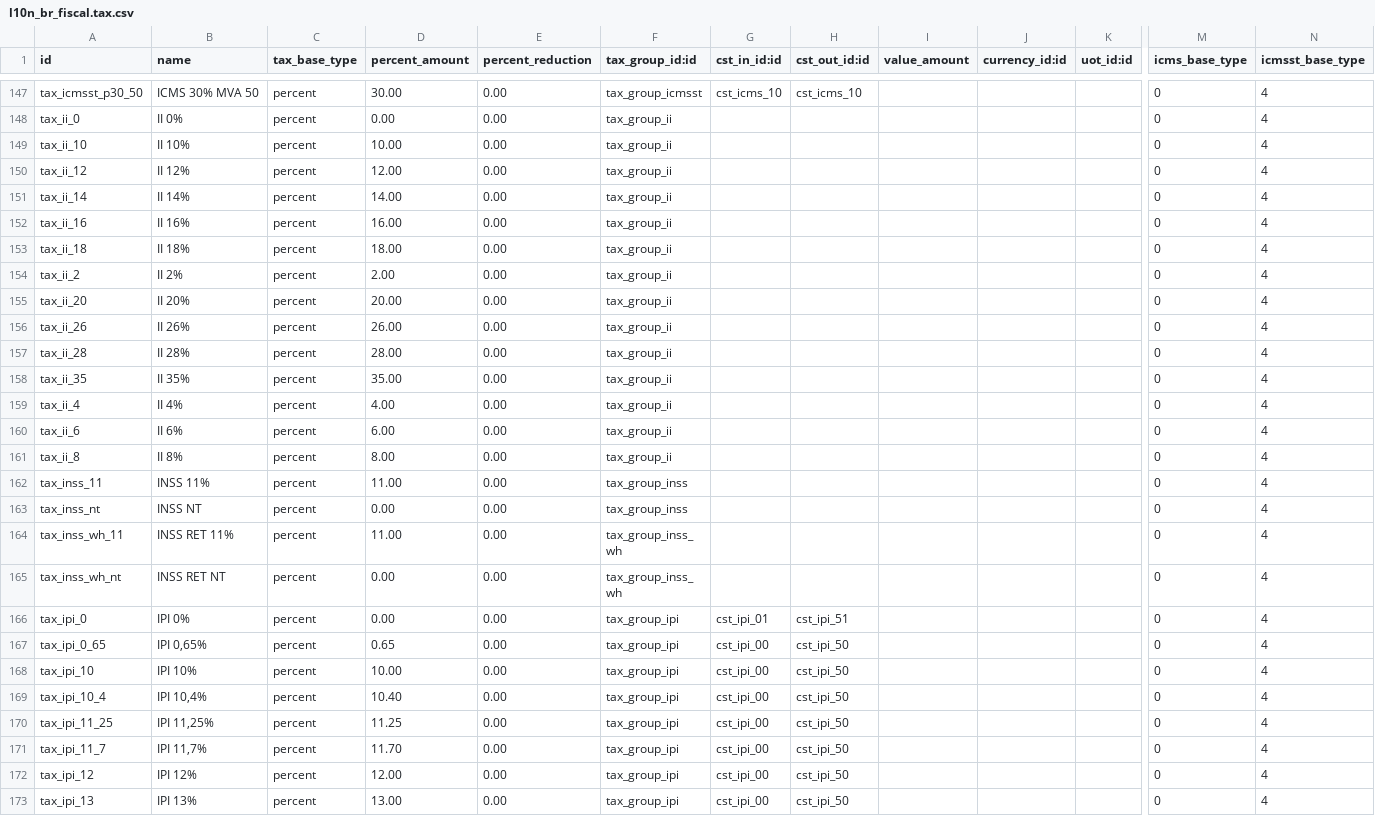
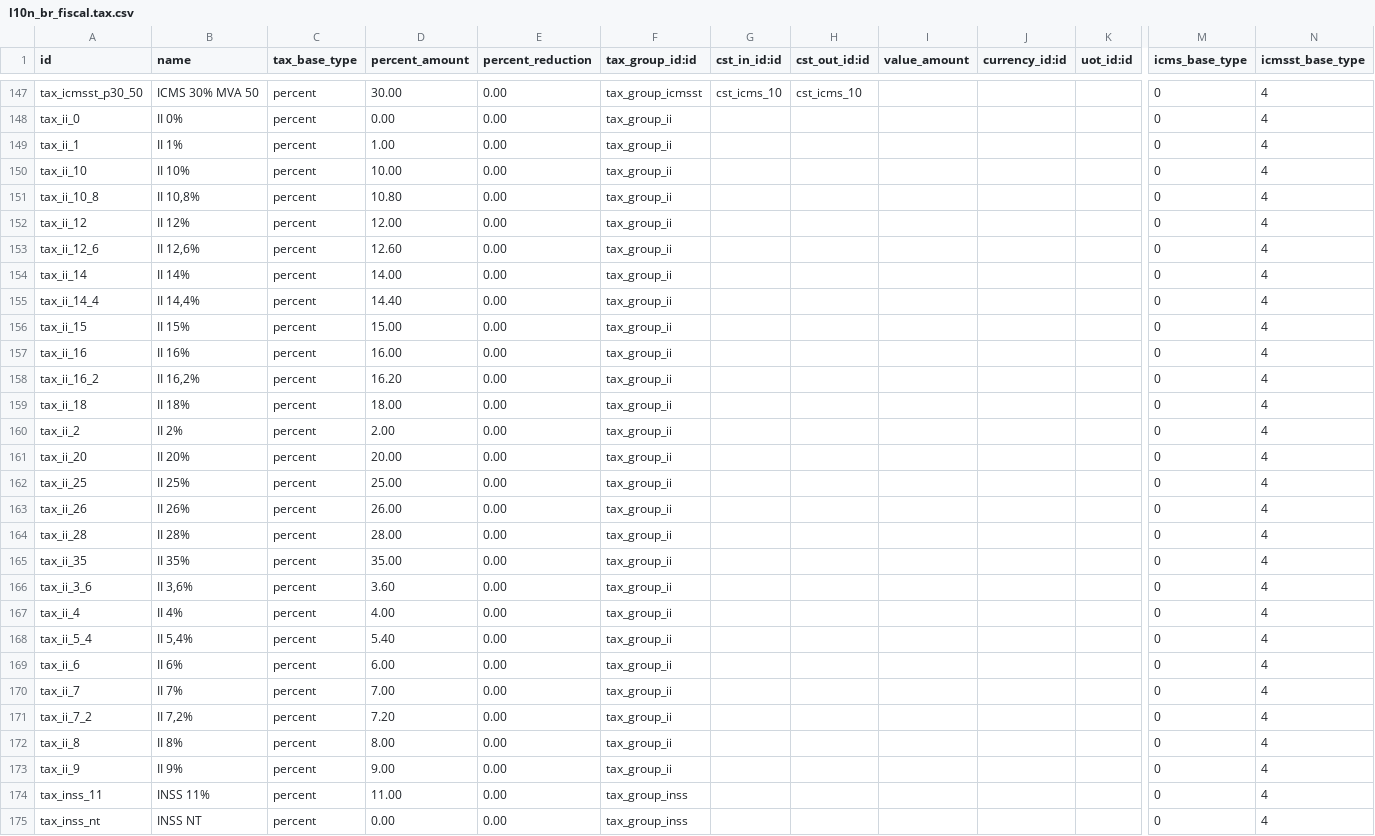
Before and after one commit to OCA/l10n-brazil, a CSV file: l10n_br_fiscal/data/l10n_br_fiscal.tax.csv, drawn as a sheet; only a part is shown, gaps mark what is left out; the shorter side is filled out with more unchanged rows; rows hold the shown columns only; the diff names each change by its address in the sheet, - before the commit and + after, or states it on an @@ line.

Commit message:
[UPD] l10n_br_fiscal: Update II taxes and NCMs

```diff
--- a/l10n_br_fiscal/data/l10n_br_fiscal.tax.csv
+++ b/l10n_br_fiscal/data/l10n_br_fiscal.tax.csv
+row 149: tax_ii_1 | II 1% | percent | 1.00 | 0.00 | tax_group_ii |  |  |  |  |  | 0 | 4
+row 151: tax_ii_10_8 | II 10,8% | percent | 10.80 | 0.00 | tax_group_ii |  |  |  |  |  | 0 | 4
+row 153: tax_ii_12_6 | II 12,6% | percent | 12.60 | 0.00 | tax_group_ii |  |  |  |  |  | 0 | 4
+row 155: tax_ii_14_4 | II 14,4% | percent | 14.40 | 0.00 | tax_group_ii |  |  |  |  |  | 0 | 4
+row 156: tax_ii_15 | II 15% | percent | 15.00 | 0.00 | tax_group_ii |  |  |  |  |  | 0 | 4
+row 158: tax_ii_16_2 | II 16,2% | percent | 16.20 | 0.00 | tax_group_ii |  |  |  |  |  | 0 | 4
+row 162: tax_ii_25 | II 25% | percent | 25.00 | 0.00 | tax_group_ii |  |  |  |  |  | 0 | 4
+row 166: tax_ii_3_6 | II 3,6% | percent | 3.60 | 0.00 | tax_group_ii |  |  |  |  |  | 0 | 4
+row 168: tax_ii_5_4 | II 5,4% | percent | 5.40 | 0.00 | tax_group_ii |  |  |  |  |  | 0 | 4
+row 170: tax_ii_7 | II 7% | percent | 7.00 | 0.00 | tax_group_ii |  |  |  |  |  | 0 | 4
+row 171: tax_ii_7_2 | II 7,2% | percent | 7.20 | 0.00 | tax_group_ii |  |  |  |  |  | 0 | 4
+row 173: tax_ii_9 | II 9% | percent | 9.00 | 0.00 | tax_group_ii |  |  |  |  |  | 0 | 4
```
Also changed, not shown: 1 other file.
